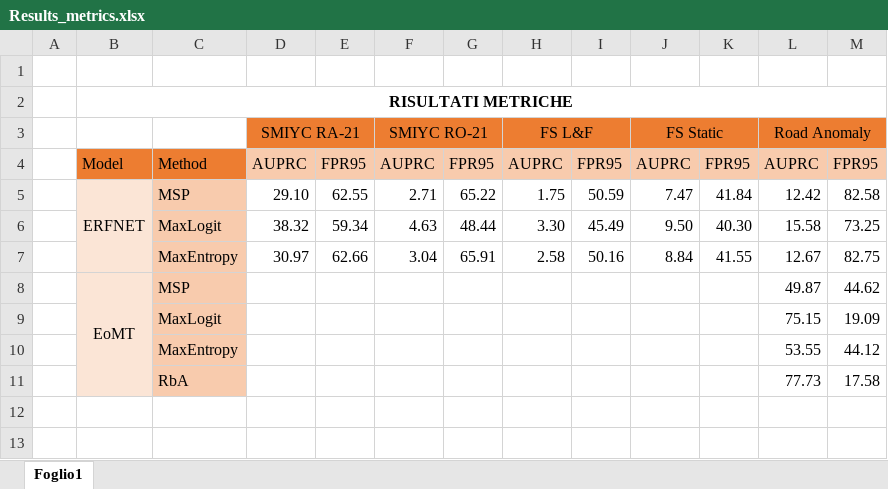
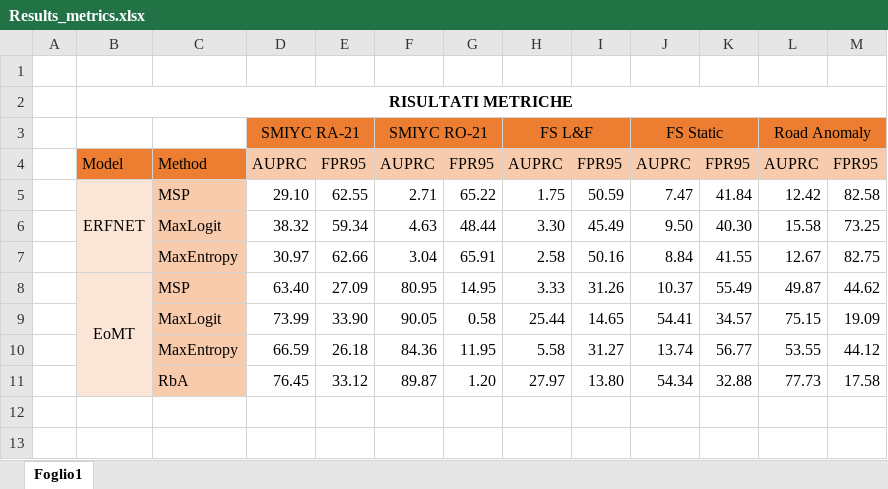
Before and after one commit to vittoria1108/MaskArchitectureAnomaly_CourseProject, an Excel workbook: Results_metrics.xlsx, sheet Foglio1, drawn as a sheet; only a part is shown; values as stored, in another font and other column widths than the file's, no borders; charts and pictures not drawn; removed rows and columns are numbered as before the commit, all else as after; the diff covers the shown part only; the diff names each change by its address in the sheet, - before the commit and + after, or states it on an @@ line.

Commit message:
excel aggiornato

```diff
--- a/Results_metrics.xlsx (sheet Foglio1)
+++ b/Results_metrics.xlsx (sheet Foglio1)
-row 8:  | EoMT | MSP |  |  |  |  |  |  |  |  | 49.87 | 44.62
-row 9:  |  | MaxLogit |  |  |  |  |  |  |  |  | 75.15 | 19.09
-row 10:  |  | MaxEntropy |  |  |  |  |  |  |  |  | 53.55 | 44.12
-row 11:  |  | RbA |  |  |  |  |  |  |  |  | 77.73 | 17.58
+row 8:  | EoMT | MSP | 63.40 | 27.09 | 80.95 | 14.95 | 3.33 | 31.26 | 10.37 | 55.49 | 49.87 | 44.62
+row 9:  |  | MaxLogit | 73.99 | 33.90 | 90.05 | 0.58 | 25.44 | 14.65 | 54.41 | 34.57 | 75.15 | 19.09
+row 10:  |  | MaxEntropy | 66.59 | 26.18 | 84.36 | 11.95 | 5.58 | 31.27 | 13.74 | 56.77 | 53.55 | 44.12
+row 11:  |  | RbA | 76.45 | 33.12 | 89.87 | 1.20 | 27.97 | 13.80 | 54.34 | 32.88 | 77.73 | 17.58
```
Also changed, not shown: 11 added rows and 9 removed rows elsewhere in this sheet, charts or pictures, 2 other files.
